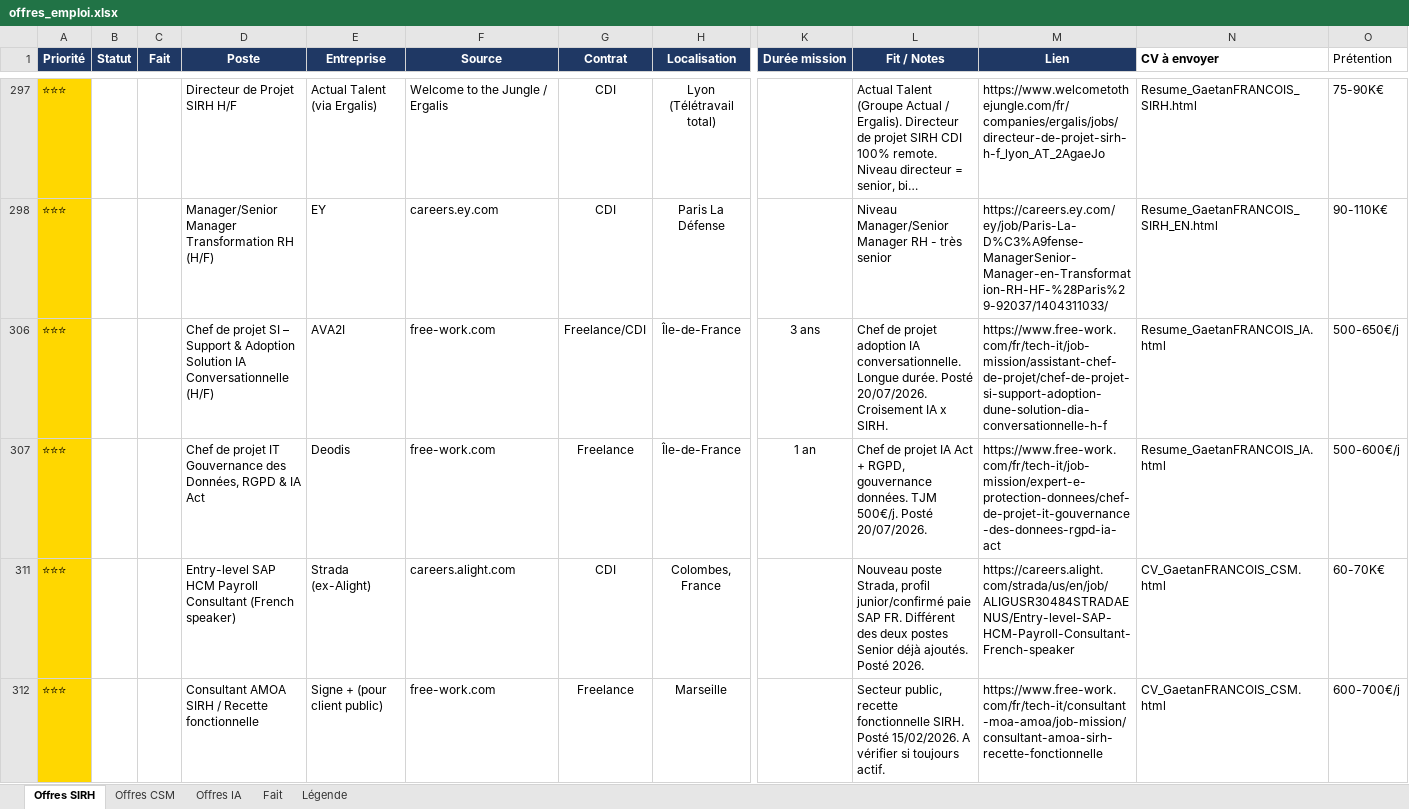
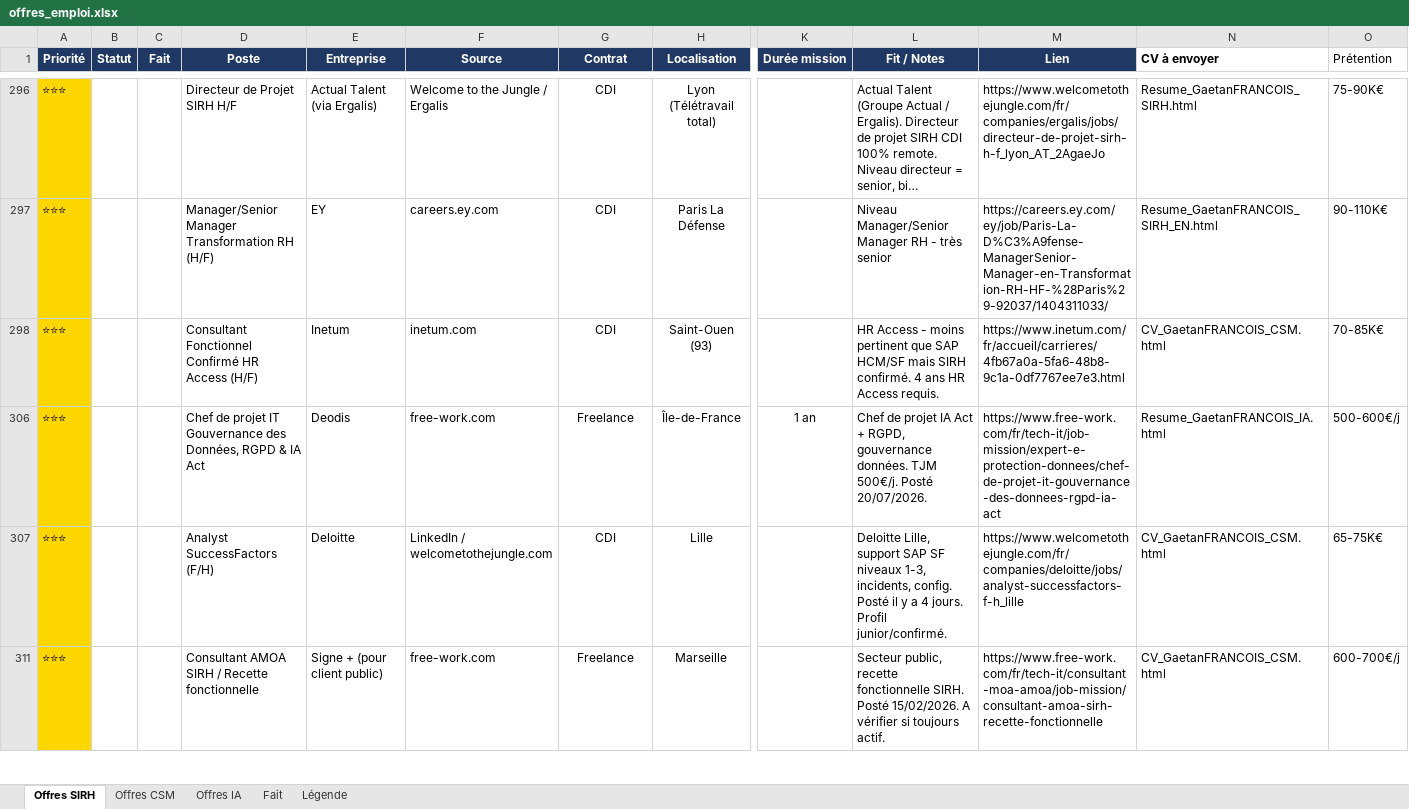
Before and after one commit to MisterZogs/recherche-taf, an Excel workbook: offres_emploi.xlsx, sheet Offres SIRH, drawn as a sheet; only a part is shown, gaps mark what is left out; long unchanged cells end in …; values as stored, in another font and other column widths than the file's, no borders; addresses are those after the commit; the diff covers the shown part only; the diff names each change by its address in the sheet, - before the commit and + after, or states it on an @@ line.

```diff
--- a/offres_emploi.xlsx (sheet Offres SIRH)
+++ b/offres_emploi.xlsx (sheet Offres SIRH)
-D298 (Poste): Chef de projet SI – Support & Adoption Solution IA Conversationnelle (H/F)
+D298 (Poste): Consultant Fonctionnel Confirmé HR Access (H/F)
-E298 (Entreprise): AVA2I
+E298 (Entreprise): Inetum
-F298 (Source): free-work.com
+F298 (Source): inetum.com
-G298 (Contrat): Freelance/CDI
+G298 (Contrat): CDI
-H298 (Localisation): Île-de-France
+H298 (Localisation): Saint-Ouen (93)
-K298 (Durée mission): 3 ans
+K298 (Durée mission): (empty)
-L298 (Fit / Notes): Chef de projet adoption IA conversationnelle. Longue durée. Posté 20/07/2026. Croisement IA x SIRH.
+L298 (Fit / Notes): HR Access - moins pertinent que SAP HCM/SF mais SIRH confirmé. 4 ans HR Access requis.
-M298 (Lien): https://www.free-work.com/fr/tech-it/job-mission/assistant-chef-de-projet/chef-de-projet-si-support-adoption-dune-solution-dia-conversationnelle-h-f
+M298 (Lien): https://www.inetum.com/fr/accueil/carrieres/4fb67a0a-5fa6-48b8-9c1a-0df7767ee7e3.html
-N298 (CV à envoyer): Resume_GaetanFRANCOIS_IA.html
+N298 (CV à envoyer): CV_GaetanFRANCOIS_CSM.html
-O298 (Prétention): 500-650€/j
+O298 (Prétention): 70-85K€
-D307 (Poste): Entry-level SAP HCM Payroll Consultant (French speaker)
+D307 (Poste): Analyst SuccessFactors (F/H)
-E307 (Entreprise): Strada (ex-Alight)
+E307 (Entreprise): Deloitte
-F307 (Source): careers.alight.com
+F307 (Source): LinkedIn / welcometothejungle.com
-H307 (Localisation): Colombes, France
+H307 (Localisation): Lille
-L307 (Fit / Notes): Nouveau poste Strada, profil junior/confirmé paie SAP FR. Différent des deux postes Senior déjà ajoutés. Posté 2026.
+L307 (Fit / Notes): Deloitte Lille, support SAP SF niveaux 1-3, incidents, config. Posté il y a 4 jours. Profil junior/confirmé.
-M307 (Lien): https://careers.alight.com/strada/us/en/job/ALIGUSR30484STRADAENUS/Entry-level-SAP-HCM-Payroll-Consultant-French-speaker
+M307 (Lien): https://www.welcometothejungle.com/fr/companies/deloitte/jobs/analyst-successfactors-f-h_lille
-O307 (Prétention): 60-70K€
+O307 (Prétention): 65-75K€
```
Also changed, not shown: 8 hidden or unhidden rows and 106 edited cells elsewhere in this sheet, sheet Fait, hidden cells.
